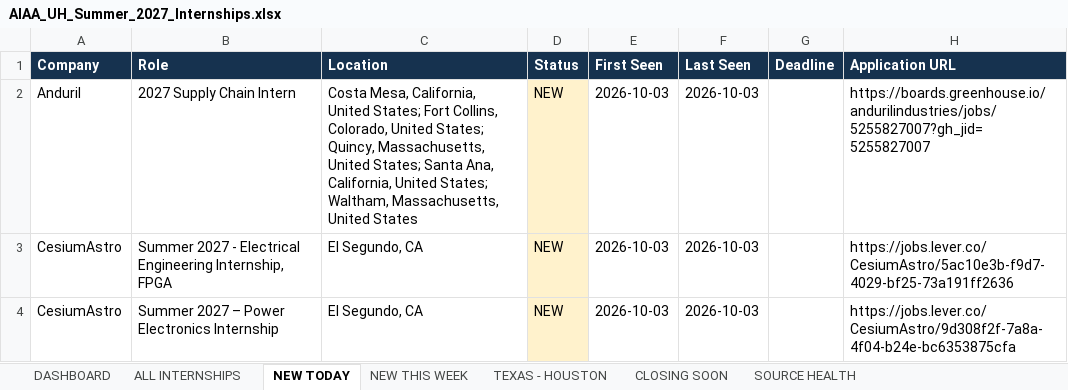
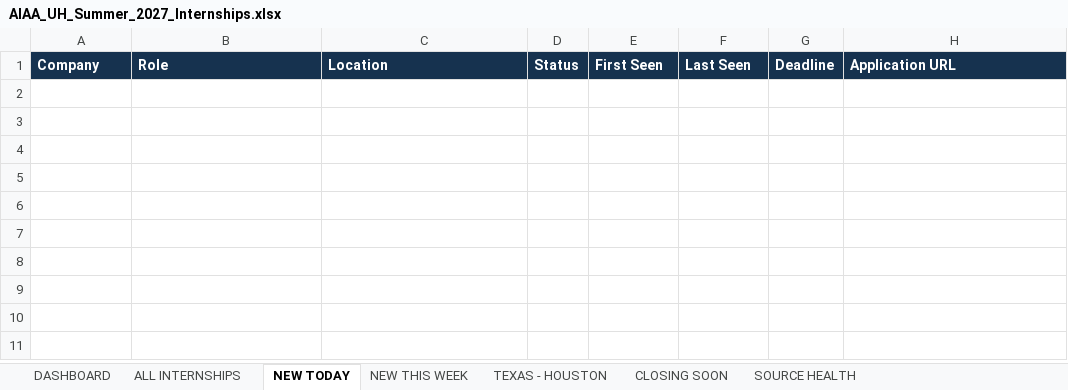
Before and after one commit to renee-makes-things/AIAA-UH-internships, an Excel workbook: AIAA_UH_Summer_2027_Internships.xlsx, sheet NEW TODAY, drawn as a sheet; values as stored, in another font and other column widths than the file's, no borders; the diff names each change by its address in the sheet, - before the commit and + after, or states it on an @@ line.

```diff
--- a/AIAA_UH_Summer_2027_Internships.xlsx (sheet NEW TODAY)
+++ b/AIAA_UH_Summer_2027_Internships.xlsx (sheet NEW TODAY)
-row 2: Anduril | 2027 Supply Chain Intern | Costa Mesa, California, United States; Fort Collins, Colorado, United States; Quincy, Massachusetts, United States; Santa Ana, California, United States; Waltham, Massachusetts, United States | NEW | 2026-10-03 | 2026-10-03 |  | https://boards.greenhouse.io/andurilindustries/jobs/5255827007?gh_jid=5255827007
-row 3: CesiumAstro | Summer 2027 - Electrical Engineering Internship, FPGA | El Segundo, CA | NEW | 2026-10-03 | 2026-10-03 |  | https://jobs.lever.co/CesiumAstro/5ac10e3b-f9d7-4029-bf25-73a191ff2636
-row 4: CesiumAstro | Summer 2027 – Power Electronics Internship | El Segundo, CA | NEW | 2026-10-03 | 2026-10-03 |  | https://jobs.lever.co/CesiumAstro/9d308f2f-7a8a-4f04-b24e-bc6353875cfa
```
Also changed, not shown: sheet ALL INTERNSHIPS, sheet SOURCE HEALTH, sheet NEW THIS WEEK, sheet TEXAS - HOUSTON, sheet DASHBOARD, 1 other file.
